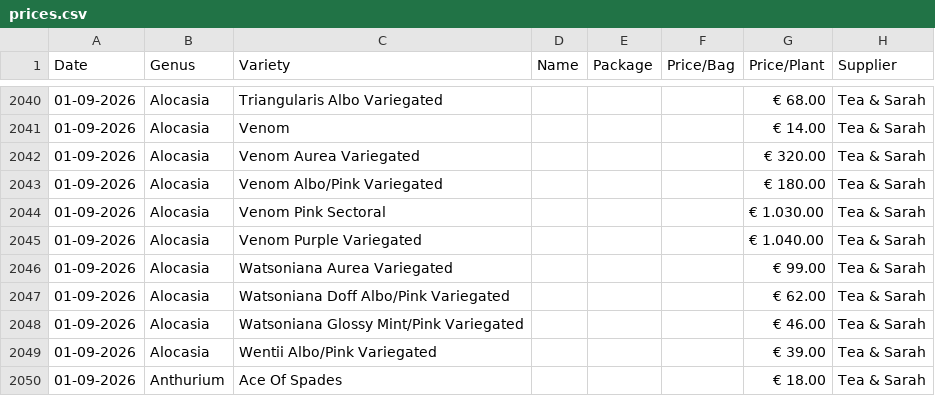
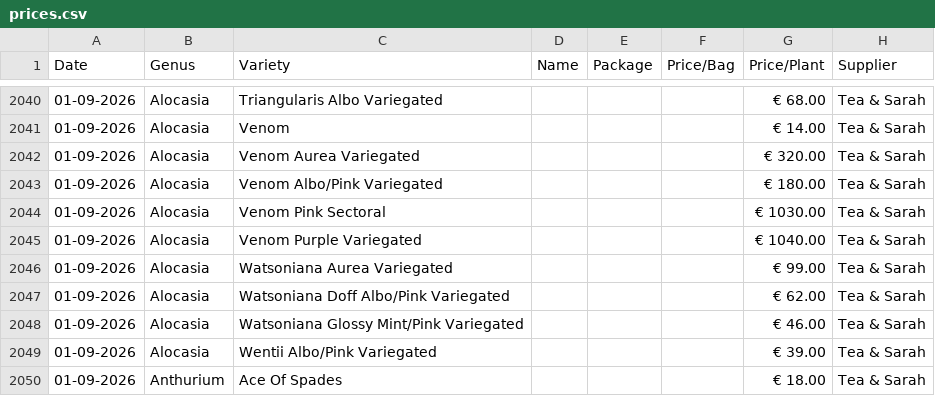
Before and after one commit to fdorssers/tc-pricing, a CSV file: prices.csv, drawn as a sheet; only a part is shown, gaps mark what is left out.

```diff
--- a/prices.csv
+++ b/prices.csv
@@ -2043,4 +2043,4 @@ Date,Genus,Variety,Name,Package,Price/Bag,Price/Plant,Supplier
 01-09-2026,Alocasia,Venom Albo/Pink Variegated,,,,€ 180.00,Tea & Sarah
-01-09-2026,Alocasia,Venom Pink Sectoral,,,,€ 1.030.00,Tea & Sarah
-01-09-2026,Alocasia,Venom Purple Variegated,,,,€ 1.040.00,Tea & Sarah
+01-09-2026,Alocasia,Venom Pink Sectoral,,,,€ 1030.00,Tea & Sarah
+01-09-2026,Alocasia,Venom Purple Variegated,,,,€ 1040.00,Tea & Sarah
 01-09-2026,Alocasia,Watsoniana Aurea Variegated,,,,€ 99.00,Tea & Sarah
```
Also changed, not shown: 3 other files.
